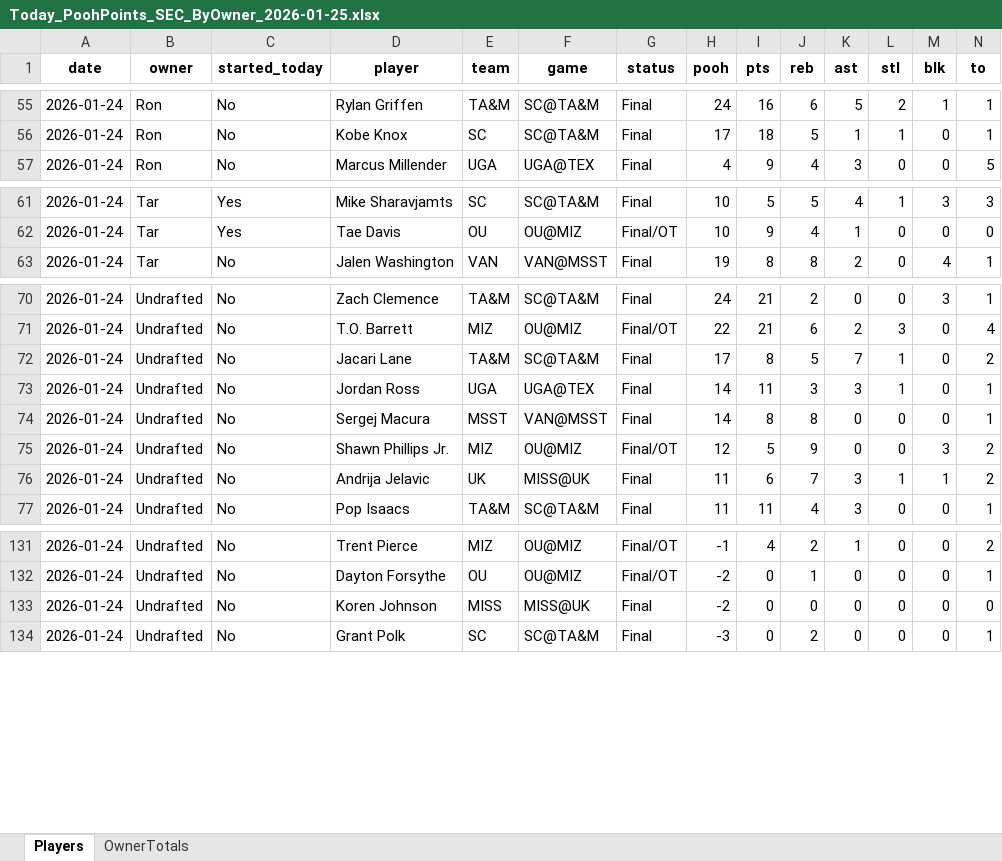
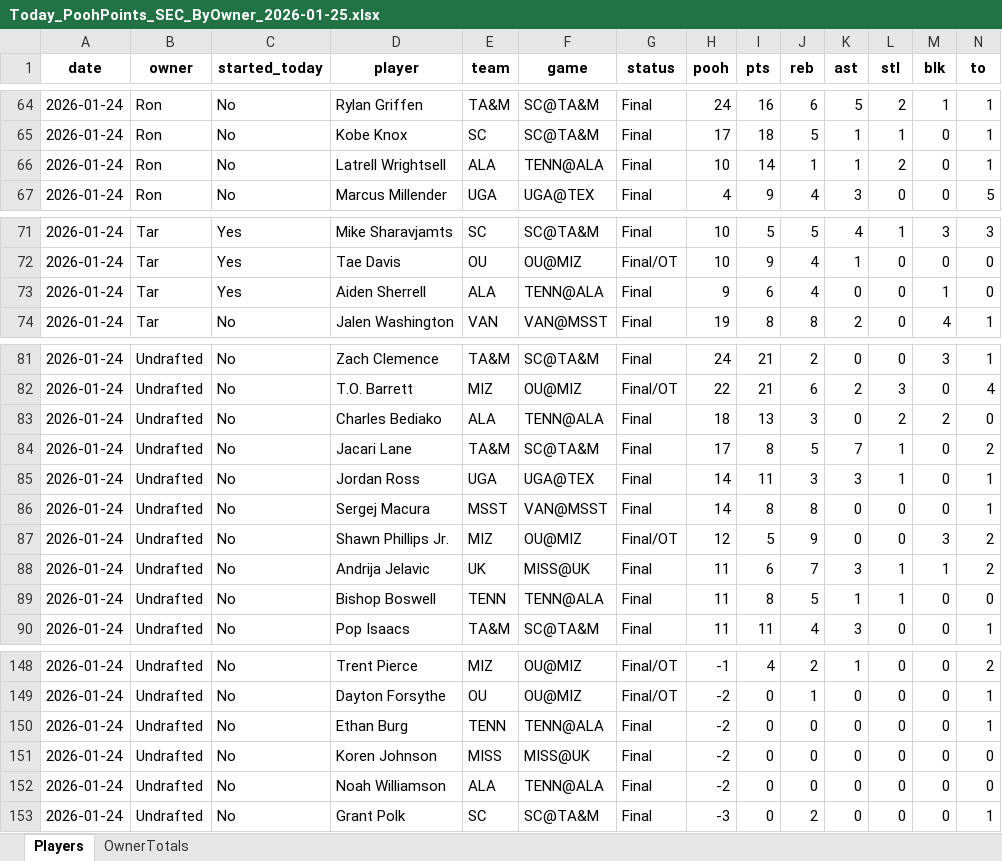
Before and after one commit to hal9000moncrief-dotcom/pooh-points, an Excel workbook: docs/Today_PoohPoints_SEC_ByOwner_2026-01-25.xlsx, sheet Players, drawn as a sheet; only a part is shown, gaps mark what is left out; values as stored, in another font and other column widths than the file's, no borders; rows hold the shown columns only; the diff covers the shown part only; the diff names each change by its address in the sheet, - before the commit and + after, or states it on an @@ line.

```diff
--- a/docs/Today_PoohPoints_SEC_ByOwner_2026-01-25.xlsx (sheet Players)
+++ b/docs/Today_PoohPoints_SEC_ByOwner_2026-01-25.xlsx (sheet Players)
+row 66: 2026-01-24 | Ron | No | Latrell Wrightsell | ALA | TENN@ALA | Final | 10 | 14 | 1 | 1 | 2 | 0 | 1
+row 73: 2026-01-24 | Tar | Yes | Aiden Sherrell | ALA | TENN@ALA | Final | 9 | 6 | 4 | 0 | 0 | 1 | 0
+row 83: 2026-01-24 | Undrafted | No | Charles Bediako | ALA | TENN@ALA | Final | 18 | 13 | 3 | 0 | 2 | 2 | 0
+row 89: 2026-01-24 | Undrafted | No | Bishop Boswell | TENN | TENN@ALA | Final | 11 | 8 | 5 | 1 | 1 | 0 | 0
+row 150: 2026-01-24 | Undrafted | No | Ethan Burg | TENN | TENN@ALA | Final | -2 | 0 | 0 | 0 | 0 | 0 | 1
+row 152: 2026-01-24 | Undrafted | No | Noah Williamson | ALA | TENN@ALA | Final | -2 | 0 | 0 | 0 | 0 | 0 | 0
```
Also changed, not shown: 13 added rows elsewhere in this sheet, sheet OwnerTotals, 2 other files.
